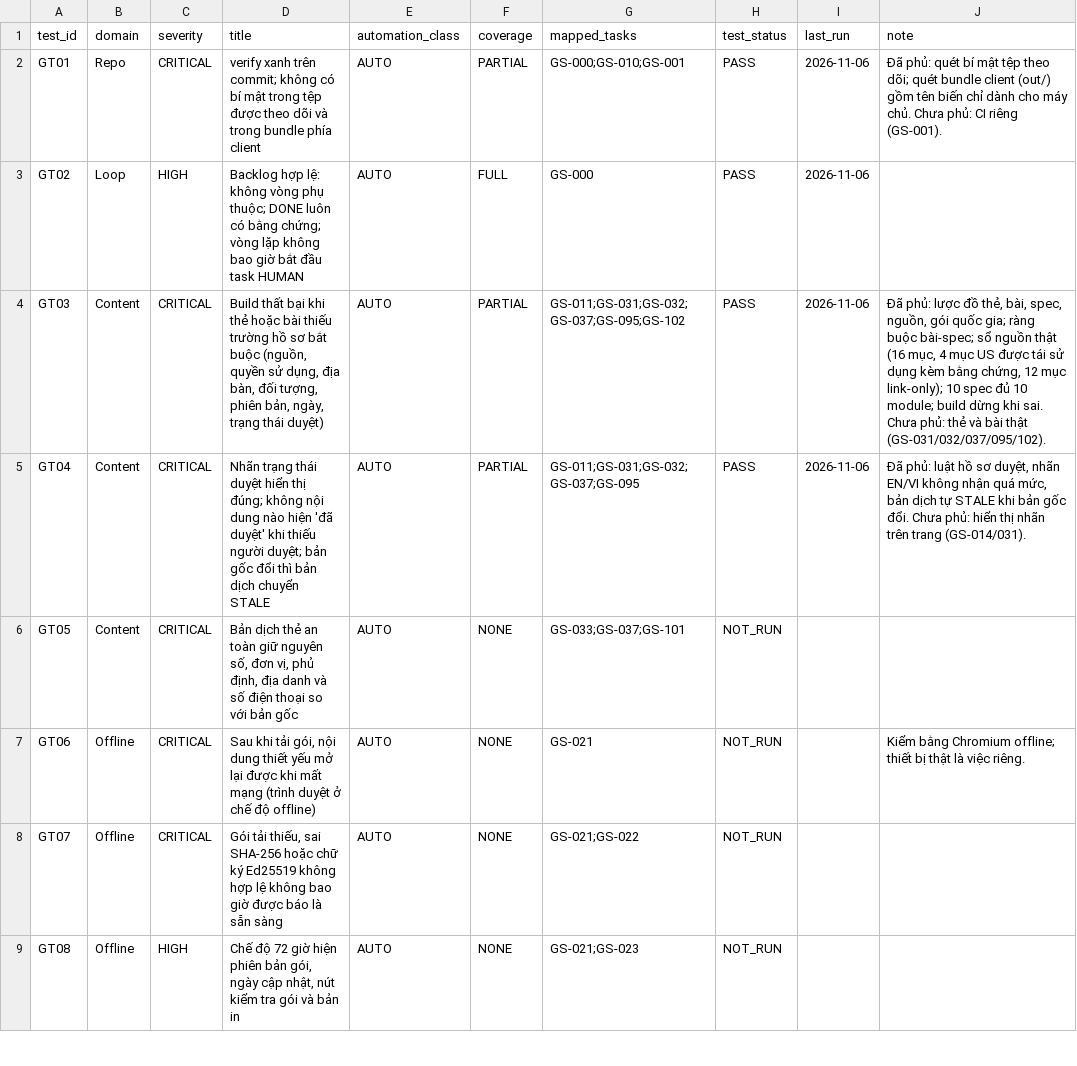
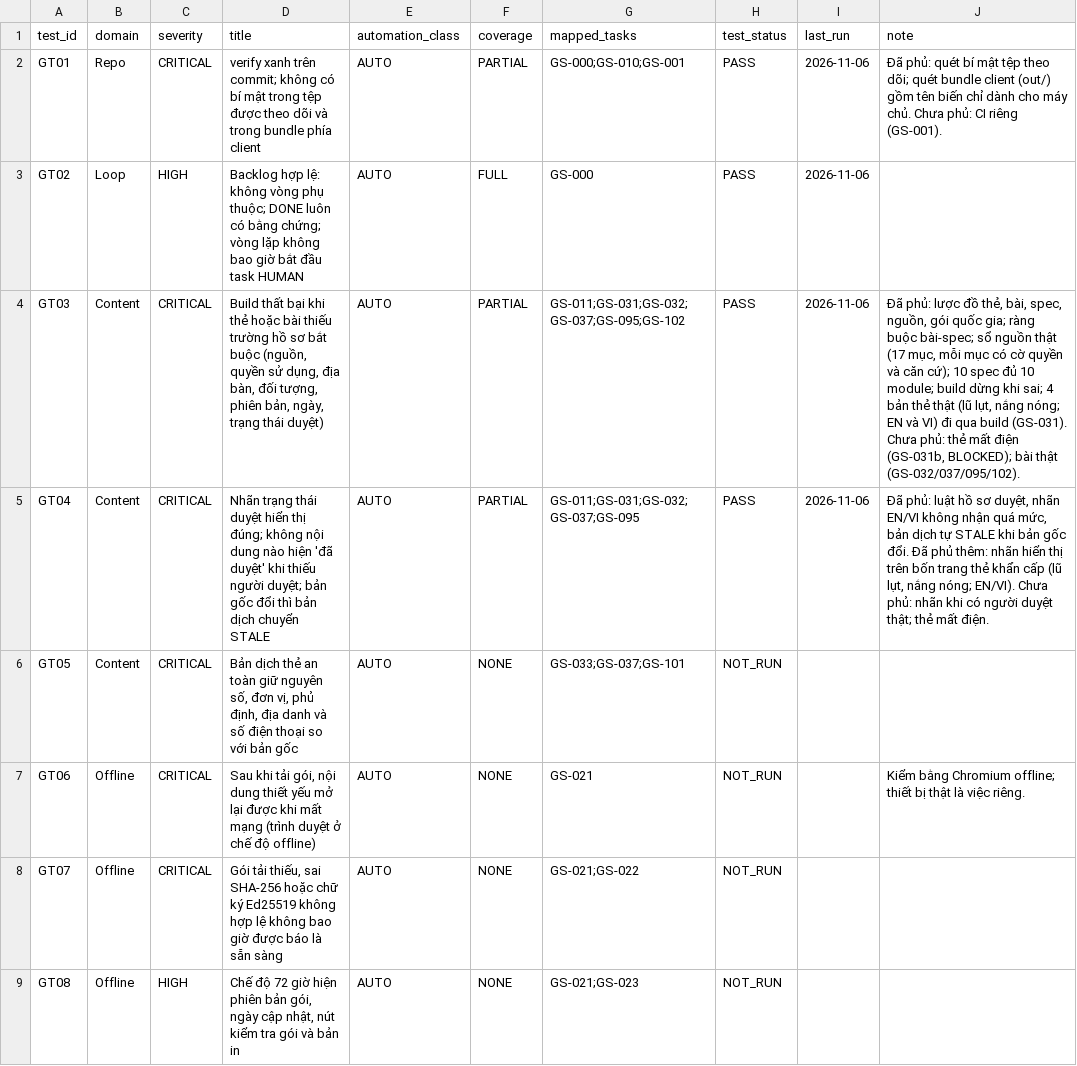
Before and after one commit to tranhatam-collab/AFTERVIA, a CSV file: groundstead/docs/plan/02_ACCEPTANCE.csv, drawn as a sheet; only a part is shown; the diff covers the shown part only.

```diff
--- a/groundstead/docs/plan/02_ACCEPTANCE.csv
+++ b/groundstead/docs/plan/02_ACCEPTANCE.csv
@@ -3,4 +3,4 @@ GT01,Repo,CRITICAL,verify xanh trên commit; không có bí mật trong tệp đ
 GT02,Loop,HIGH,Backlog hợp lệ: không vòng phụ thuộc; DONE luôn có bằng chứng; vòng lặp không bao giờ bắt đầu task HUMAN,AUTO,FULL,GS-000,PASS,2026-11-06,
-GT03,Content,CRITICAL,"Build thất bại khi thẻ hoặc bài thiếu trường hồ sơ bắt buộc (nguồn, quyền sử dụng, địa bàn, đối tượng, phiên bản, ngày, trạng thái duyệt)",AUTO,PARTIAL,GS-011;GS-031;GS-032;GS-037;GS-095;GS-102,PASS,2026-11-06,"Đã phủ: lược đồ thẻ, bài, spec, nguồn, gói quốc gia; ràng buộc bài-spec; sổ nguồn thật (16 mục, 4 mục US được tái sử dụng kèm bằng chứng, 12 mục link-only); 10 spec đủ 10 module; build dừng khi sai. Chưa phủ: thẻ và bài thật (GS-031/032/037/095/102)."
-GT04,Content,CRITICAL,Nhãn trạng thái duyệt hiển thị đúng; không nội dung nào hiện 'đã duyệt' khi thiếu người duyệt; bản gốc đổi thì bản dịch chuyển STALE,AUTO,PARTIAL,GS-011;GS-031;GS-032;GS-037;GS-095,PASS,2026-11-06,"Đã phủ: luật hồ sơ duyệt, nhãn EN/VI không nhận quá mức, bản dịch tự STALE khi bản gốc đổi. Chưa phủ: hiển thị nhãn trên trang (GS-014/031)."
+GT03,Content,CRITICAL,"Build thất bại khi thẻ hoặc bài thiếu trường hồ sơ bắt buộc (nguồn, quyền sử dụng, địa bàn, đối tượng, phiên bản, ngày, trạng thái duyệt)",AUTO,PARTIAL,GS-011;GS-031;GS-032;GS-037;GS-095;GS-102,PASS,2026-11-06,"Đã phủ: lược đồ thẻ, bài, spec, nguồn, gói quốc gia; ràng buộc bài-spec; sổ nguồn thật (17 mục, mỗi mục có cờ quyền và căn cứ); 10 spec đủ 10 module; build dừng khi sai; 4 bản thẻ thật (lũ lụt, nắng nóng; EN và VI) đi qua build (GS-031). Chưa phủ: thẻ mất điện (GS-031b, BLOCKED); bài thật (GS-032/037/095/102)."
+GT04,Content,CRITICAL,Nhãn trạng thái duyệt hiển thị đúng; không nội dung nào hiện 'đã duyệt' khi thiếu người duyệt; bản gốc đổi thì bản dịch chuyển STALE,AUTO,PARTIAL,GS-011;GS-031;GS-032;GS-037;GS-095,PASS,2026-11-06,"Đã phủ: luật hồ sơ duyệt, nhãn EN/VI không nhận quá mức, bản dịch tự STALE khi bản gốc đổi. Đã phủ thêm: nhãn hiển thị trên bốn trang thẻ khẩn cấp (lũ lụt, nắng nóng; EN/VI). Chưa phủ: nhãn khi có người duyệt thật; thẻ mất điện."
 GT05,Content,CRITICAL,"Bản dịch thẻ an toàn giữ nguyên số, đơn vị, phủ định, địa danh và số điện thoại so với bản gốc",AUTO,NONE,GS-033;GS-037;GS-101,NOT_RUN,,
```
Also changed, not shown: 18 edited cells elsewhere in this file, 25 other files.
